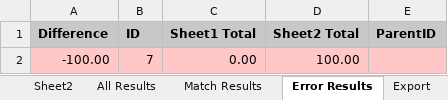
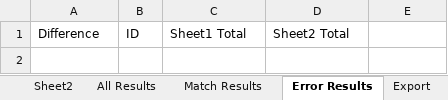
Before and after one commit to john-watt-com/windowsforms-recon, an Excel workbook: ExcelVBA/ReconMacro.xlsm, sheet Error Results, drawn as a sheet; values as stored, in another font and other column widths than the file's, no borders; table styles not drawn; the diff names each change by its address in the sheet, - before the commit and + after, or states it on an @@ line.

Commit message:
it sort of works, but with errors

```diff
--- a/ExcelVBA/ReconMacro.xlsm (sheet Error Results)
+++ b/ExcelVBA/ReconMacro.xlsm (sheet Error Results)
-A1:E1 fill: #C8C8C8
+A1:E1 fill: none
-A1:D1 bold: on
+A1:D1 bold: off
-E1: ParentID
+E1: (empty)
-row 2: -100.00 | 7 | 0.00 | 100.00
```
Also changed, not shown: sheet Activity Log, sheet Sheet2, sheet Match Results, sheet Recon Config - Summary, sheet Recon Config, sheet Export, 3 more sheets, charts or pictures, 9 other files.
